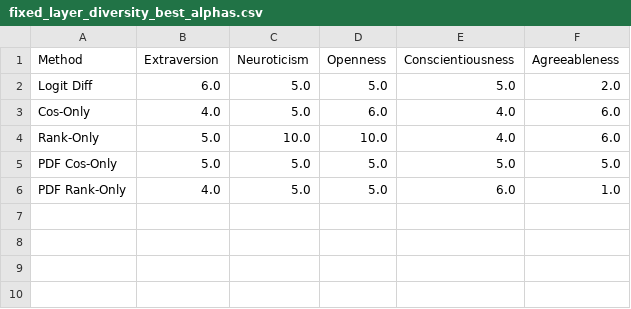
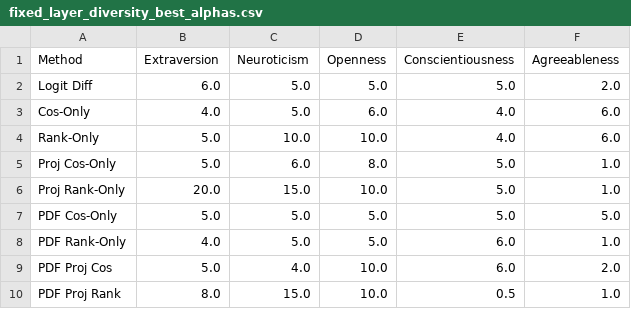
Before and after one commit to aiki711/persona_vectors, a CSV file: scratch/fixed_layer_diversity_best_alphas.csv, drawn as a sheet.

```diff
--- a/scratch/fixed_layer_diversity_best_alphas.csv
+++ b/scratch/fixed_layer_diversity_best_alphas.csv
@@ -4,3 +4,7 @@ Cos-Only,4.0,5.0,6.0,4.0,6.0
 Rank-Only,5.0,10.0,10.0,4.0,6.0
+Proj Cos-Only,5.0,6.0,8.0,5.0,1.0
+Proj Rank-Only,20.0,15.0,10.0,5.0,1.0
 PDF Cos-Only,5.0,5.0,5.0,5.0,5.0
 PDF Rank-Only,4.0,5.0,5.0,6.0,1.0
+PDF Proj Cos,5.0,4.0,10.0,6.0,2.0
+PDF Proj Rank,8.0,15.0,10.0,0.5,1.0
```
Also changed, not shown: scratch/fixed_layer_diversity_best_alpha_stats.csv, scratch/fixed_layer_diversity_best_alpha_summary.csv, 17 other files.
